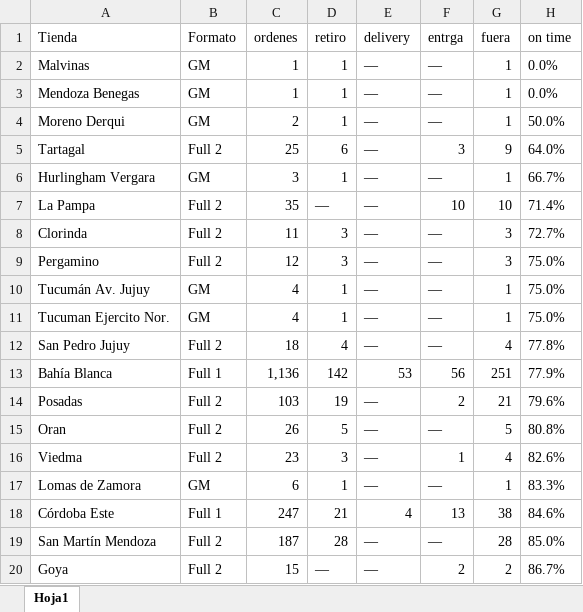
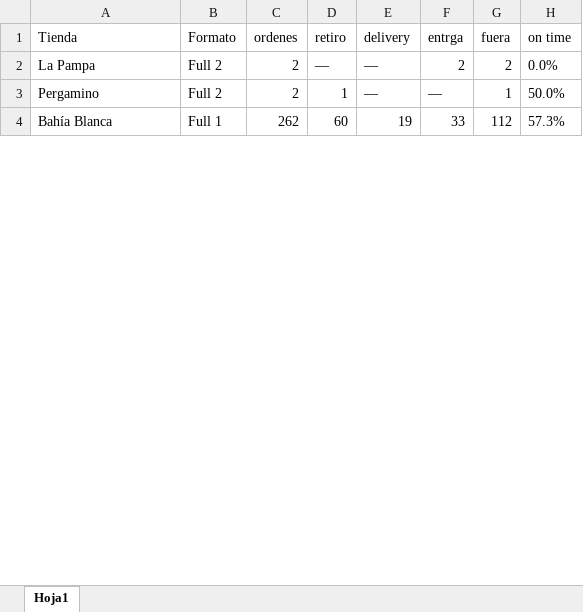
Before and after one commit to 2026-Masonline/masonline-dashboard, an Excel workbook: shared_uploads/ontime.xlsx, sheet Hoja1, drawn as a sheet; only a part is shown; values as stored, in another font and other column widths than the file's, no borders; removed rows and columns are numbered as before the commit, all else as after; the diff covers the shown part only; the diff names each change by its address in the sheet, - before the commit and + after, or states it on an @@ line.

Commit message:
Actualizar reporte - On-Time

```diff
--- a/shared_uploads/ontime.xlsx (sheet Hoja1)
+++ b/shared_uploads/ontime.xlsx (sheet Hoja1)
-row 2: Malvinas | GM | 1 | 1 | — | — | 1 | 0.0%
-row 3: Mendoza Benegas | GM | 1 | 1 | — | — | 1 | 0.0%
-row 4: Moreno Derqui | GM | 2 | 1 | — | — | 1 | 50.0%
-row 5: Tartagal | Full 2 | 25 | 6 | — | 3 | 9 | 64.0%
-row 6: Hurlingham Vergara | GM | 3 | 1 | — | — | 1 | 66.7%
-C2 (ordenes): 35
+C2 (ordenes): 2
-F2 (entrga): 10
+F2 (entrga): 2
-G2 (fuera): 10
+G2 (fuera): 2
-H2 (on time): 71.4%
+H2 (on time): 0.0%
-row 8: Clorinda | Full 2 | 11 | 3 | — | — | 3 | 72.7%
-C3 (ordenes): 12
+C3 (ordenes): 2
-D3 (retiro): 3
+D3 (retiro): 1
-G3 (fuera): 3
+G3 (fuera): 1
-H3 (on time): 75.0%
+H3 (on time): 50.0%
-row 10: Tucumán Av. Jujuy | GM | 4 | 1 | — | — | 1 | 75.0%
-row 11: Tucuman Ejercito Nor. | GM | 4 | 1 | — | — | 1 | 75.0%
-row 12: San Pedro Jujuy | Full 2 | 18 | 4 | — | — | 4 | 77.8%
-C4 (ordenes): 1,136
+C4 (ordenes): 262
-D4 (retiro): 142
+D4 (retiro): 60
-E4 (delivery): 53
+E4 (delivery): 19
-F4 (entrga): 56
+F4 (entrga): 33
-G4 (fuera): 251
+G4 (fuera): 112
-H4 (on time): 77.9%
+H4 (on time): 57.3%
-row 14: Posadas | Full 2 | 103 | 19 | — | 2 | 21 | 79.6%
-row 15: Oran | Full 2 | 26 | 5 | — | — | 5 | 80.8%
-row 16: Viedma | Full 2 | 23 | 3 | — | 1 | 4 | 82.6%
-row 17: Lomas de Zamora | GM | 6 | 1 | — | — | 1 | 83.3%
-row 18: Córdoba Este | Full 1 | 247 | 21 | 4 | 13 | 38 | 84.6%
-row 19: San Martín Mendoza | Full 2 | 187 | 28 | — | — | 28 | 85.0%
-row 20: Goya | Full 2 | 15 | — | — | 2 | 2 | 86.7%
```
Also changed, not shown: 38 added rows, 36 removed rows and 84 edited cells elsewhere in this sheet.
